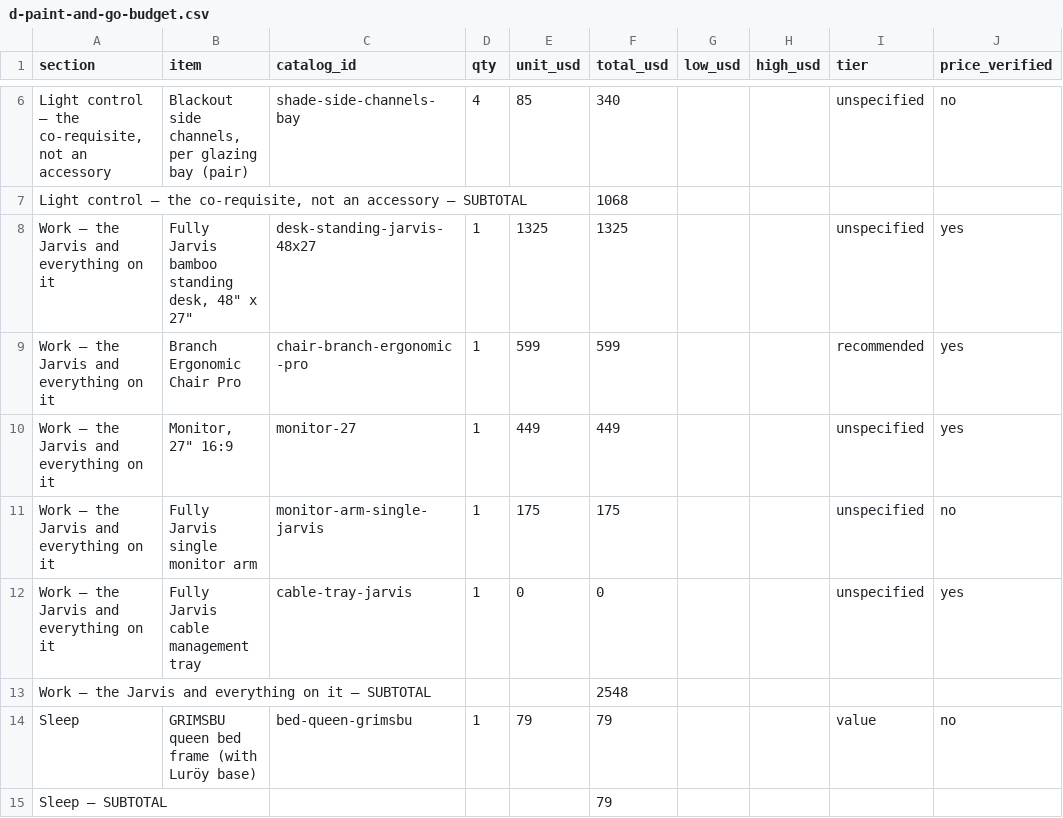
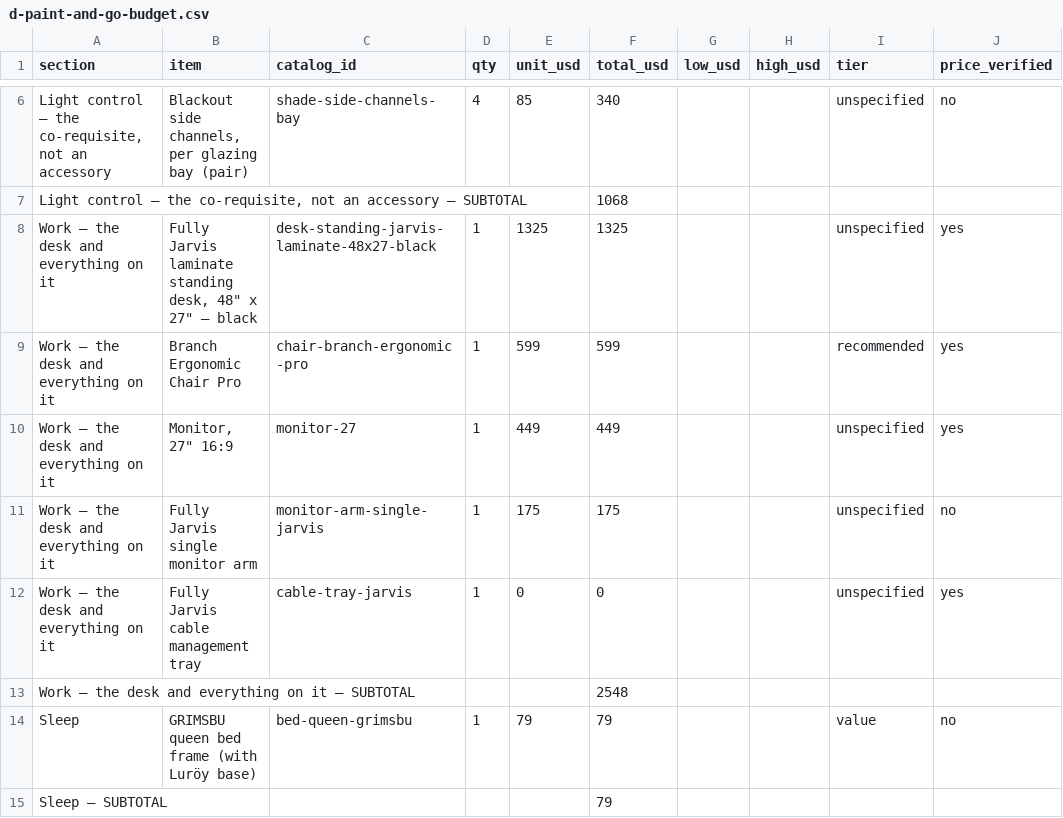
Before and after one commit to pmazumder3927/floorplan_opt, a CSV file: briefs/d-paint-and-go-budget.csv, drawn as a sheet; only a part is shown, gaps mark what is left out; the diff names each change by its address in the sheet, - before the commit and + after, or states it on an @@ line.

```diff
--- a/briefs/d-paint-and-go-budget.csv
+++ b/briefs/d-paint-and-go-budget.csv
-A8:A12 (section): Work — the Jarvis and everything on it
+A8:A12 (section): Work — the desk and everything on it
-B8 (item): Fully Jarvis bamboo standing desk, 48" x 27"
+B8 (item): Fully Jarvis laminate standing desk, 48" x 27" — black
-C8 (catalog_id): desk-standing-jarvis-48x27
+C8 (catalog_id): desk-standing-jarvis-laminate-48x27-black
-A13 (section): …— the Jarvis and everything…
+A13 (section): …— the desk and everything…
```
Also changed, not shown: briefs/b-fold-away-budget.csv, briefs/e-clear-shot-budget.csv, 22 other files.
